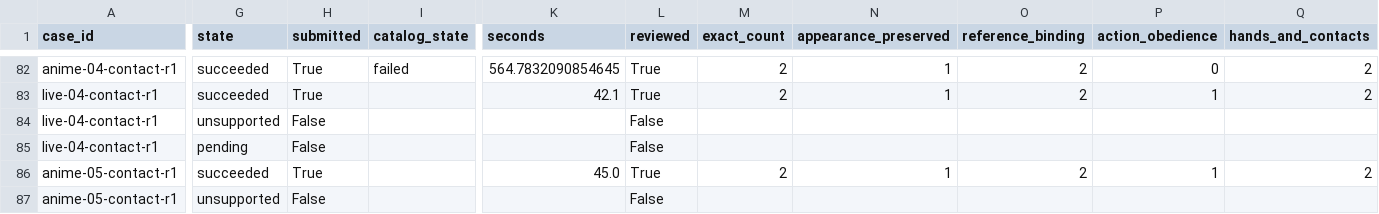
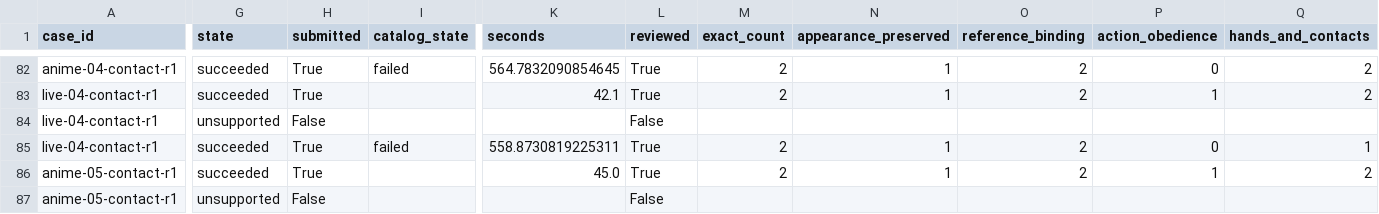
Before and after one commit to Aidenzich/road-to-master, a CSV file: spikes/assets/multichar-reference-20260913/results.csv, drawn as a sheet; only a part is shown, gaps mark what is left out; the diff covers the shown part only; the diff names each change by its address in the sheet, - before the commit and + after, or states it on an @@ line.

Commit message:
docs: record missing paired contact in H3 four-person live scene

```diff
--- a/spikes/assets/multichar-reference-20260913/results.csv
+++ b/spikes/assets/multichar-reference-20260913/results.csv
-G85 (state): pending
+G85 (state): succeeded
-H85 (submitted): False
+H85 (submitted): True
-I85 (catalog_state): (empty)
+I85 (catalog_state): failed
-K85 (seconds): (empty)
+K85 (seconds): 558.8730819225311
-L85 (reviewed): False
+L85 (reviewed): True
-M85 (exact_count): (empty)
+M85 (exact_count): 2
-N85 (appearance_preserved): (empty)
+N85 (appearance_preserved): 1
-O85 (reference_binding): (empty)
+O85 (reference_binding): 2
-P85 (action_obedience): (empty)
+P85 (action_obedience): 0
-Q85 (hands_and_contacts): (empty)
+Q85 (hands_and_contacts): 1
```
Also changed, not shown: 1 edited cell elsewhere in this file, spikes/assets/multichar-reference-20260913/timings.csv, 17 other files.
